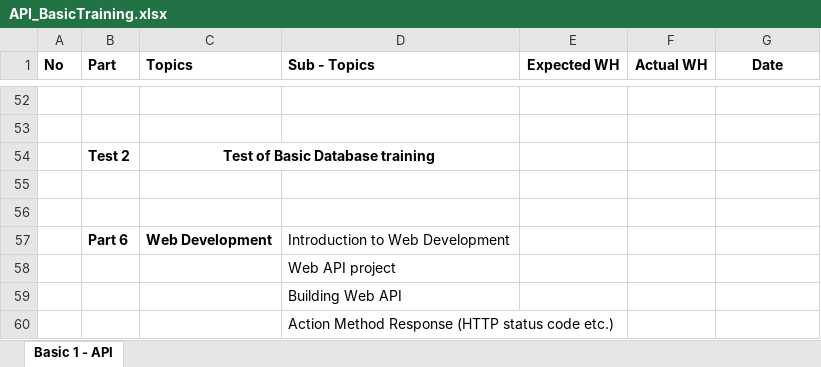
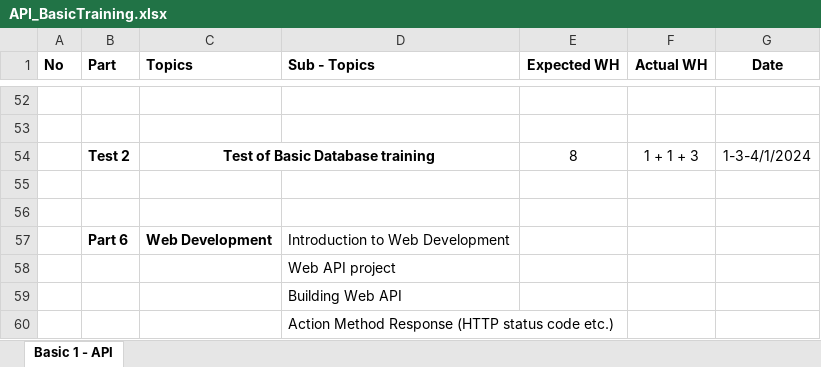
Before and after one commit to RKITSoftware/Deep-Patel, an Excel workbook: API/API_BasicTraining.xlsx, sheet Basic 1 - API, drawn as a sheet; only a part is shown, gaps mark what is left out; values as stored, in another font and other column widths than the file's, no borders; removed rows and columns are numbered as before the commit, all else as after; the diff names each change by its address in the sheet, - before the commit and + after, or states it on an @@ line.

Commit message:
Final Assessment model of database completed

```diff
--- a/API/API_BasicTraining.xlsx (sheet Basic 1 - API)
+++ b/API/API_BasicTraining.xlsx (sheet Basic 1 - API)
-row 54:  | Test 2 | Test of Basic Database training
+row 54:  | Test 2 | Test of Basic Database training |  | 8 | 1 + 1 + 3 | 1-3-4/1/2024
```
Also changed, not shown: 2 other files.
